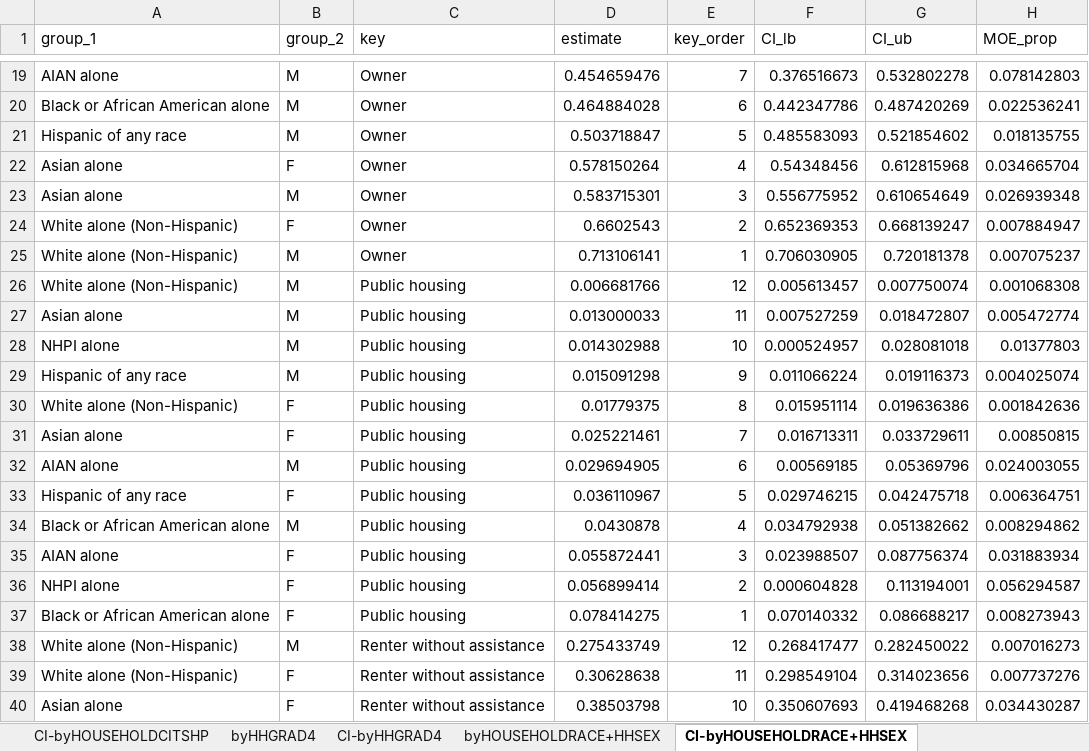
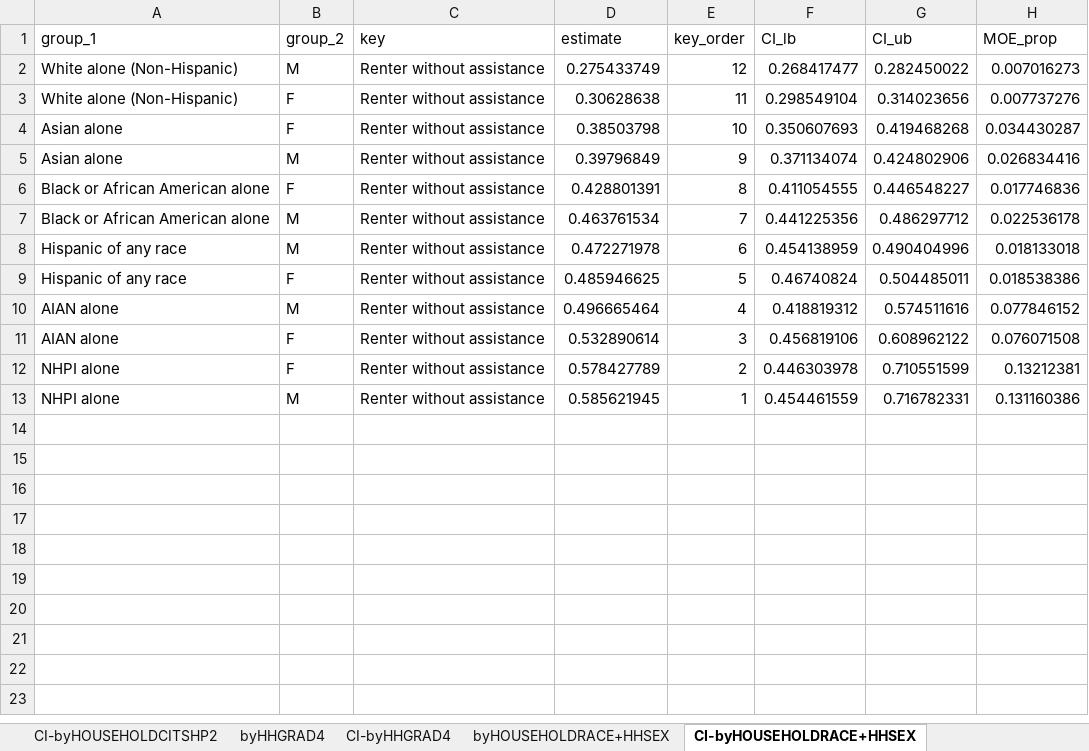
Before and after one commit to UCRCSI/blog_housing, an Excel workbook: analysis/csv files/graphs_final/graph-2-hh.xlsx, sheet CI-byHOUSEHOLDRACE+HHSEX, drawn as a sheet; only a part is shown, gaps mark what is left out; the shorter side is filled out with more unchanged rows; values as stored, in another font and other column widths than the file's, no borders; the diff covers the shown part only; the diff names each change by its address in the sheet, - before the commit and + after, or states it on an @@ line.

```diff
--- a/analysis/csv files/graphs_final/graph-2-hh.xlsx (sheet CI-byHOUSEHOLDRACE+HHSEX)
+++ b/analysis/csv files/graphs_final/graph-2-hh.xlsx (sheet CI-byHOUSEHOLDRACE+HHSEX)
+sheet tab: CI-byHOUSEHOLDCITSHP2
-row 19: AIAN alone | M | Owner | 0.454659476 | 7 | 0.376516673 | 0.532802278 | 0.078142803
-row 20: Black or African American alone | M | Owner | 0.464884028 | 6 | 0.442347786 | 0.487420269 | 0.022536241
-row 21: Hispanic of any race | M | Owner | 0.503718847 | 5 | 0.485583093 | 0.521854602 | 0.018135755
-row 22: Asian alone | F | Owner | 0.578150264 | 4 | 0.54348456 | 0.612815968 | 0.034665704
-row 23: Asian alone | M | Owner | 0.583715301 | 3 | 0.556775952 | 0.610654649 | 0.026939348
-row 24: White alone (Non-Hispanic) | F | Owner | 0.6602543 | 2 | 0.652369353 | 0.668139247 | 0.007884947
-row 25: White alone (Non-Hispanic) | M | Owner | 0.713106141 | 1 | 0.706030905 | 0.720181378 | 0.007075237
-row 26: White alone (Non-Hispanic) | M | Public housing | 0.006681766 | 12 | 0.005613457 | 0.007750074 | 0.001068308
-row 27: Asian alone | M | Public housing | 0.013000033 | 11 | 0.007527259 | 0.018472807 | 0.005472774
-row 28: NHPI alone | M | Public housing | 0.014302988 | 10 | 0.000524957 | 0.028081018 | 0.01377803
-row 29: Hispanic of any race | M | Public housing | 0.015091298 | 9 | 0.011066224 | 0.019116373 | 0.004025074
-row 30: White alone (Non-Hispanic) | F | Public housing | 0.01779375 | 8 | 0.015951114 | 0.019636386 | 0.001842636
-row 31: Asian alone | F | Public housing | 0.025221461 | 7 | 0.016713311 | 0.033729611 | 0.00850815
-row 32: AIAN alone | M | Public housing | 0.029694905 | 6 | 0.00569185 | 0.05369796 | 0.024003055
-row 33: Hispanic of any race | F | Public housing | 0.036110967 | 5 | 0.029746215 | 0.042475718 | 0.006364751
-row 34: Black or African American alone | M | Public housing | 0.0430878 | 4 | 0.034792938 | 0.051382662 | 0.008294862
-row 35: AIAN alone | F | Public housing | 0.055872441 | 3 | 0.023988507 | 0.087756374 | 0.031883934
-row 36: NHPI alone | F | Public housing | 0.056899414 | 2 | 0.000604828 | 0.113194001 | 0.056294587
-row 37: Black or African American alone | F | Public housing | 0.078414275 | 1 | 0.070140332 | 0.086688217 | 0.008273943
```
Also changed, not shown: 17 removed rows elsewhere in this sheet, sheet CI-byHOUSEHOLDRACE+HHGRAD4, sheet CI-byHOUSEHOLDRACE+HOUSEHOLDCI, sheet byHOUSEHOLDRACE+HHGRAD4, sheet byHOUSEHOLDRACE+HOUSEHOLDCITSHP, sheet byHOUSEHOLDRACE+HHSEX, sheet byHOUSEHOLDCITSHP, 1 more sheet, other sheet tabs, analysis/csv files/graphs_final/graph-3-hh-ph.xlsx, analysis/csv files/graphs_final/graph-4-hh.xlsx, 46 other files.
